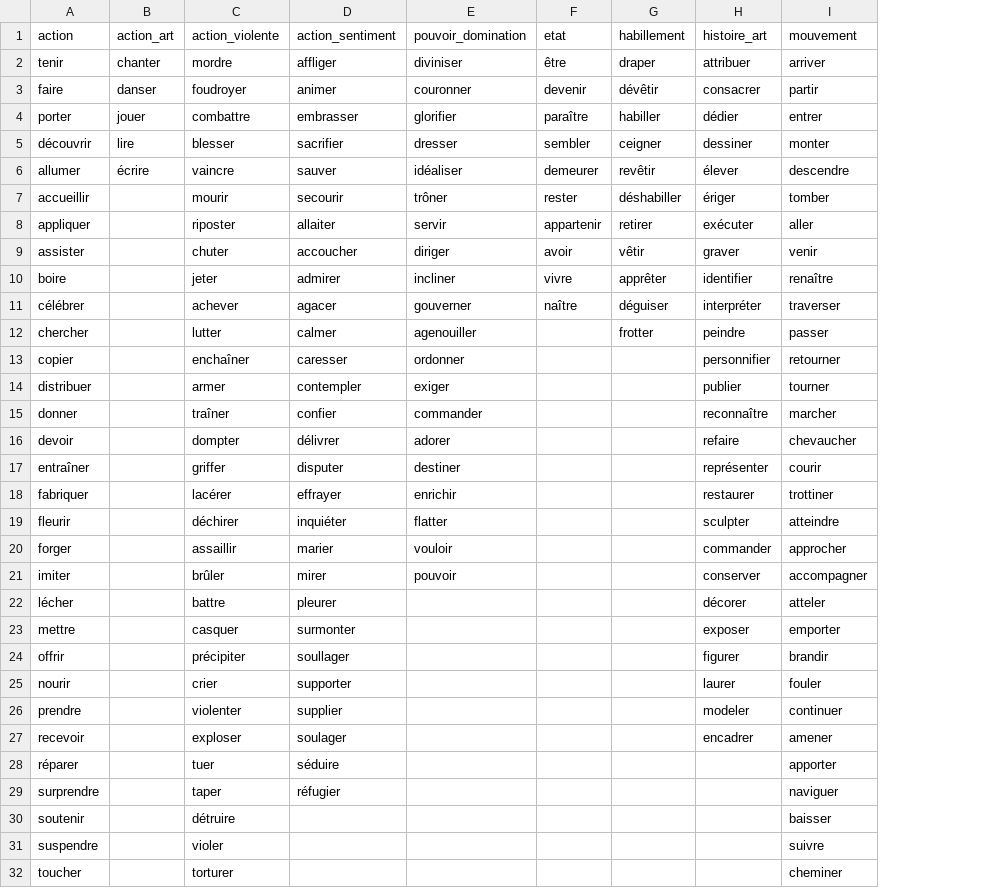
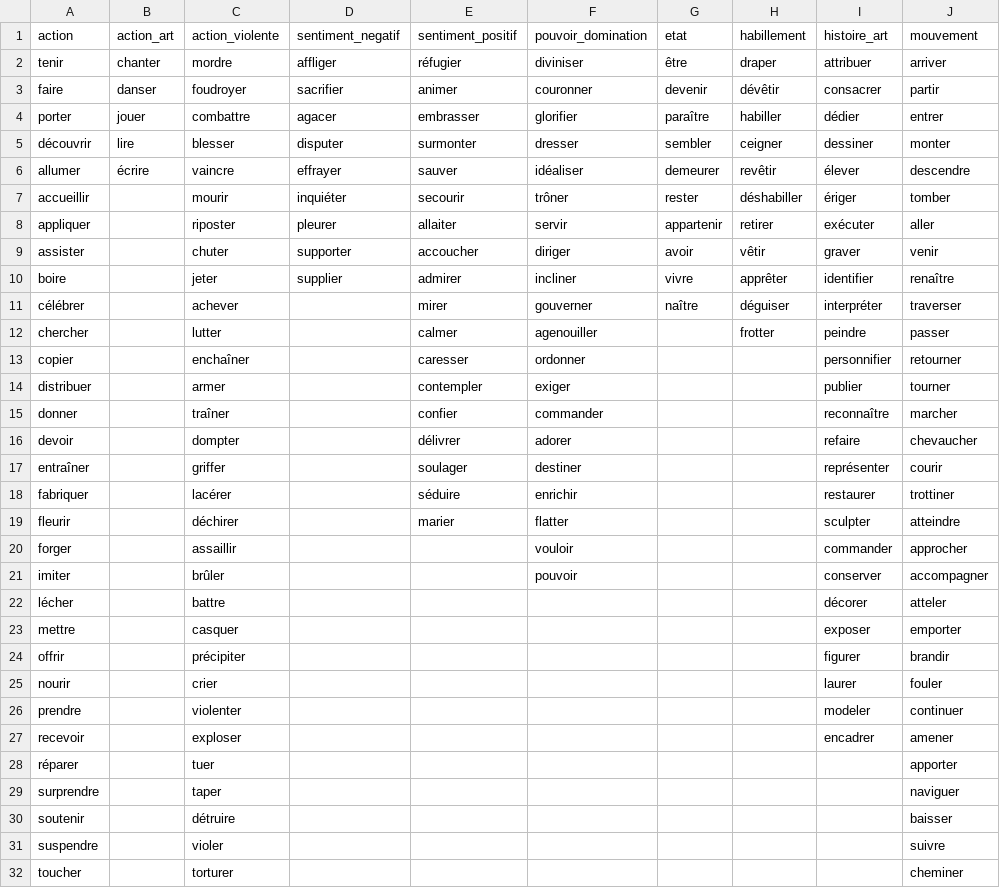
Before and after one commit to NataTCHA/TALart, a CSV file: dico_vb/categorie_verbes.csv, drawn as a sheet; only a part is shown; addresses are those after the commit; the diff names each change by its address in the sheet, - before the commit and + after, or states it on an @@ line.

Commit message:
ajout graphes verbes

```diff
--- a/dico_vb/categorie_verbes.csv
+++ b/dico_vb/categorie_verbes.csv
+column D (sentiment_negatif), rows 2-10: affliger | sacrifier | agacer | disputer | effrayer | inquiéter | pleurer | supporter | supplier
-E1: action_sentiment
+E1: sentiment_positif
-E2 (sentiment_positif): affliger
+E2 (sentiment_positif): réfugier
-E5 (sentiment_positif): sacrifier
+E5 (sentiment_positif): surmonter
-E11 (sentiment_positif): agacer
+E11 (sentiment_positif): mirer
-E17 (sentiment_positif): disputer
+E17 (sentiment_positif): soulager
-E18 (sentiment_positif): effrayer
+E18 (sentiment_positif): séduire
-E19 (sentiment_positif): inquiéter
+E19 (sentiment_positif): marier
-E20 (sentiment_positif): marier
+E20 (sentiment_positif): (empty)
-E21 (sentiment_positif): mirer
+E21 (sentiment_positif): (empty)
-E22 (sentiment_positif): pleurer
+E22 (sentiment_positif): (empty)
-E23 (sentiment_positif): surmonter
+E23 (sentiment_positif): (empty)
-E24 (sentiment_positif): soullager
+E24 (sentiment_positif): (empty)
-E25 (sentiment_positif): supporter
+E25 (sentiment_positif): (empty)
-E26 (sentiment_positif): supplier
+E26 (sentiment_positif): (empty)
-E27 (sentiment_positif): soulager
+E27 (sentiment_positif): (empty)
-E28 (sentiment_positif): séduire
+E28 (sentiment_positif): (empty)
-E29 (sentiment_positif): réfugier
+E29 (sentiment_positif): (empty)
```
Also changed, not shown: 11 other files.
